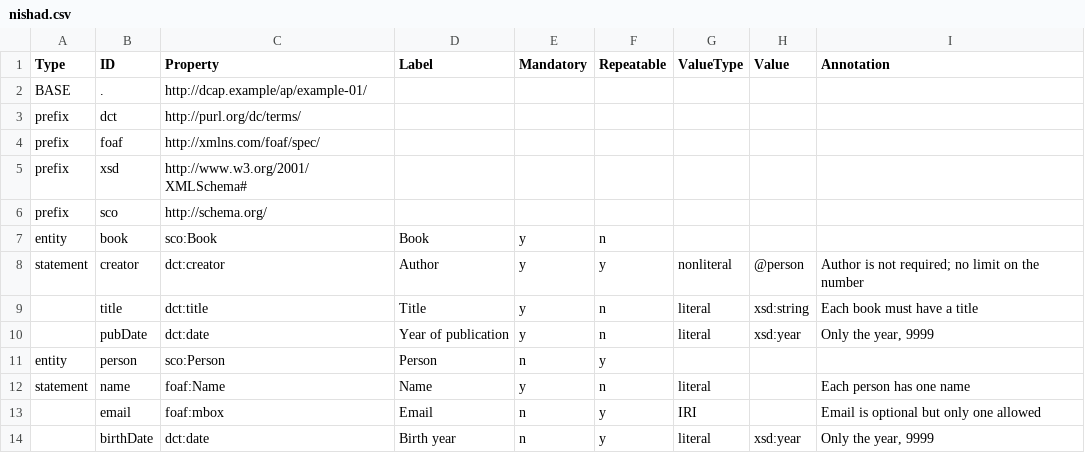
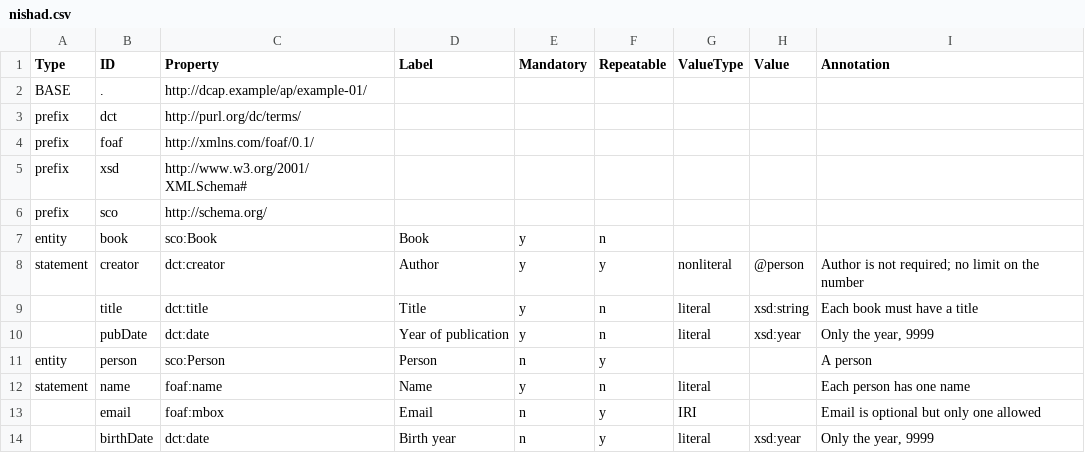
Before and after one commit to philbarker/APProcs, a CSV file: input/nishad.csv, drawn as a sheet.

```diff
--- a/input/nishad.csv
+++ b/input/nishad.csv
@@ -3,3 +3,3 @@ BASE,.,http://dcap.example/ap/example-01/,,,,,,
 prefix,dct,http://purl.org/dc/terms/,,,,,,
-prefix,foaf,http://xmlns.com/foaf/spec/,,,,,,
+prefix,foaf,http://xmlns.com/foaf/0.1/,,,,,,
 prefix,xsd,http://www.w3.org/2001/XMLSchema#,,,,,,
@@ -10,4 +10,4 @@ statement,creator,dct:creator,Author,y,y,nonliteral,@person,Author is not requir
 ,pubDate,dct:date,Year of publication,y,n,literal,xsd:year,"Only the year, 9999"
-entity,person,sco:Person,Person,n,y,,,
-statement,name,foaf:Name,Name,y,n,literal,,Each person has one name
+entity,person,sco:Person,Person,n,y,,,A person
+statement,name,foaf:name,Name,y,n,literal,,Each person has one name
 ,email,foaf:mbox,Email,n,y,IRI,,Email is optional but only one allowed
```
Also changed, not shown: 4 other files.
